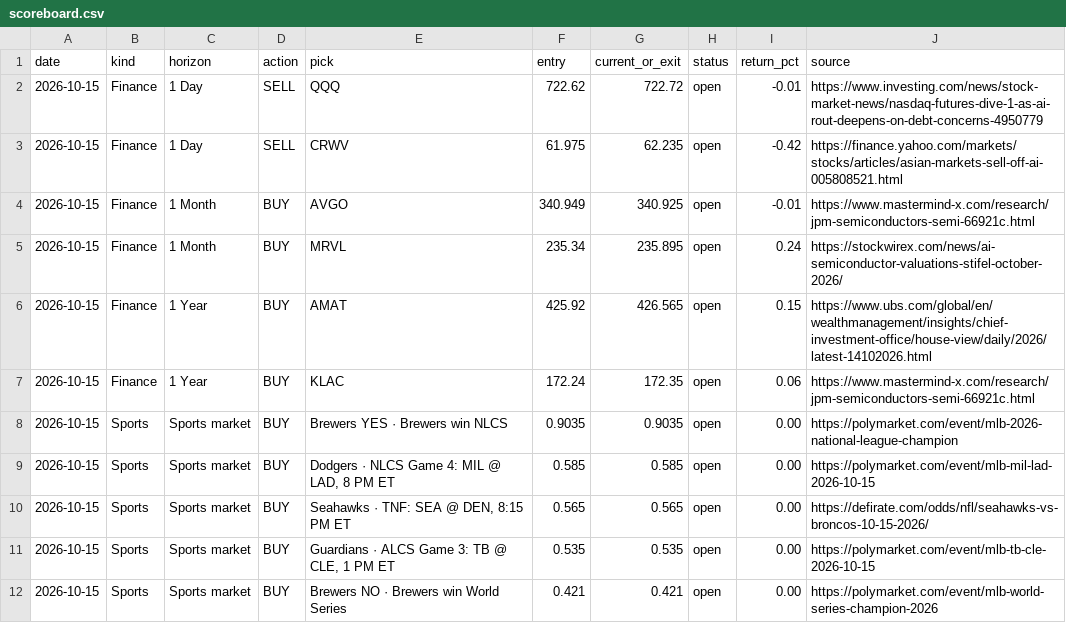
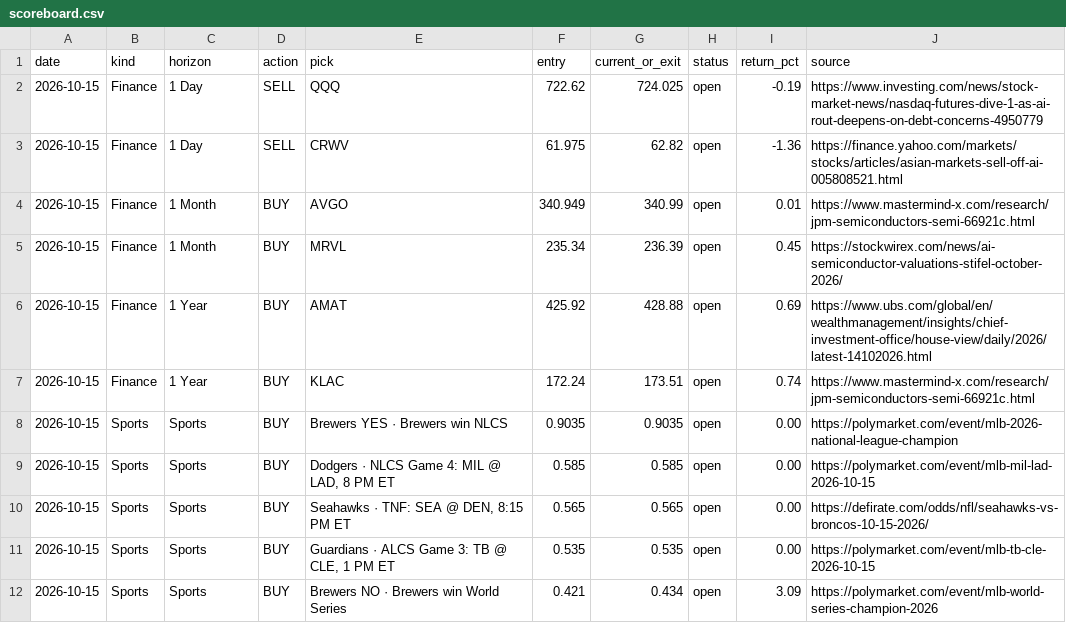
Before and after one commit to gregpunch/daily-five, a CSV file: scoreboard.csv, drawn as a sheet.

```diff
--- a/scoreboard.csv
+++ b/scoreboard.csv
@@ -1,12 +1,12 @@
 date,kind,horizon,action,pick,entry,current_or_exit,status,return_pct,source
-2026-10-15,Finance,1 Day,SELL,QQQ,722.62,722.72,open,-0.01,https://www.investing.com/news/stock-market-news/nasdaq-futures-dive-1-as-ai-rout-deepens-on-debt-concerns-4950779
-2026-10-15,Finance,1 Day,SELL,CRWV,61.975,62.235,open,-0.42,https://finance.yahoo.com/markets/stocks/articles/asian-markets-sell-off-ai-005808521.html
-2026-10-15,Finance,1 Month,BUY,AVGO,340.949,340.925,open,-0.01,https://www.mastermind-x.com/research/jpm-semiconductors-semi-66921c.html
-2026-10-15,Finance,1 Month,BUY,MRVL,235.34,235.895,open,0.24,https://stockwirex.com/news/ai-semiconductor-valuations-stifel-october-2026/
-2026-10-15,Finance,1 Year,BUY,AMAT,425.92,426.565,open,0.15,https://www.ubs.com/global/en/wealthmanagement/insights/chief-investment-office/house-view/daily/2026/latest-14102026.html
-2026-10-15,Finance,1 Year,BUY,KLAC,172.24,172.35,open,0.06,https://www.mastermind-x.com/research/jpm-semiconductors-semi-66921c.html
-2026-10-15,Sports,Sports market,BUY,Brewers YES · Brewers win NLCS,0.9035,0.9035,open,0.00,https://polymarket.com/event/mlb-2026-national-league-champion
-2026-10-15,Sports,Sports market,BUY,"Dodgers · NLCS Game 4: MIL @ LAD, 8 PM ET",0.585,0.585,open,0.00,https://polymarket.com/event/mlb-mil-lad-2026-10-15
-2026-10-15,Sports,Sports market,BUY,"Seahawks · TNF: SEA @ DEN, 8:15 PM ET",0.565,0.565,open,0.00,https://defirate.com/odds/nfl/seahawks-vs-broncos-10-15-2026/
-2026-10-15,Sports,Sports market,BUY,"Guardians · ALCS Game 3: TB @ CLE, 1 PM ET",0.535,0.535,open,0.00,https://polymarket.com/event/mlb-tb-cle-2026-10-15
-2026-10-15,Sports,Sports market,BUY,Brewers NO · Brewers win World Series,0.421,0.421,open,0.00,https://polymarket.com/event/mlb-world-series-champion-2026
+2026-10-15,Finance,1 Day,SELL,QQQ,722.62,724.025,open,-0.19,https://www.investing.com/news/stock-market-news/nasdaq-futures-dive-1-as-ai-rout-deepens-on-debt-concerns-4950779
+2026-10-15,Finance,1 Day,SELL,CRWV,61.975,62.82,open,-1.36,https://finance.yahoo.com/markets/stocks/articles/asian-markets-sell-off-ai-005808521.html
+2026-10-15,Finance,1 Month,BUY,AVGO,340.949,340.99,open,0.01,https://www.mastermind-x.com/research/jpm-semiconductors-semi-66921c.html
+2026-10-15,Finance,1 Month,BUY,MRVL,235.34,236.39,open,0.45,https://stockwirex.com/news/ai-semiconductor-valuations-stifel-october-2026/
+2026-10-15,Finance,1 Year,BUY,AMAT,425.92,428.88,open,0.69,https://www.ubs.com/global/en/wealthmanagement/insights/chief-investment-office/house-view/daily/2026/latest-14102026.html
+2026-10-15,Finance,1 Year,BUY,KLAC,172.24,173.51,open,0.74,https://www.mastermind-x.com/research/jpm-semiconductors-semi-66921c.html
+2026-10-15,Sports,Sports,BUY,Brewers YES · Brewers win NLCS,0.9035,0.9035,open,0.00,https://polymarket.com/event/mlb-2026-national-league-champion
+2026-10-15,Sports,Sports,BUY,"Dodgers · NLCS Game 4: MIL @ LAD, 8 PM ET",0.585,0.585,open,0.00,https://polymarket.com/event/mlb-mil-lad-2026-10-15
+2026-10-15,Sports,Sports,BUY,"Seahawks · TNF: SEA @ DEN, 8:15 PM ET",0.565,0.565,open,0.00,https://defirate.com/odds/nfl/seahawks-vs-broncos-10-15-2026/
+2026-10-15,Sports,Sports,BUY,"Guardians · ALCS Game 3: TB @ CLE, 1 PM ET",0.535,0.535,open,0.00,https://polymarket.com/event/mlb-tb-cle-2026-10-15
+2026-10-15,Sports,Sports,BUY,Brewers NO · Brewers win World Series,0.421,0.434,open,3.09,https://polymarket.com/event/mlb-world-series-champion-2026
```
Also changed, not shown: 16 other files.
